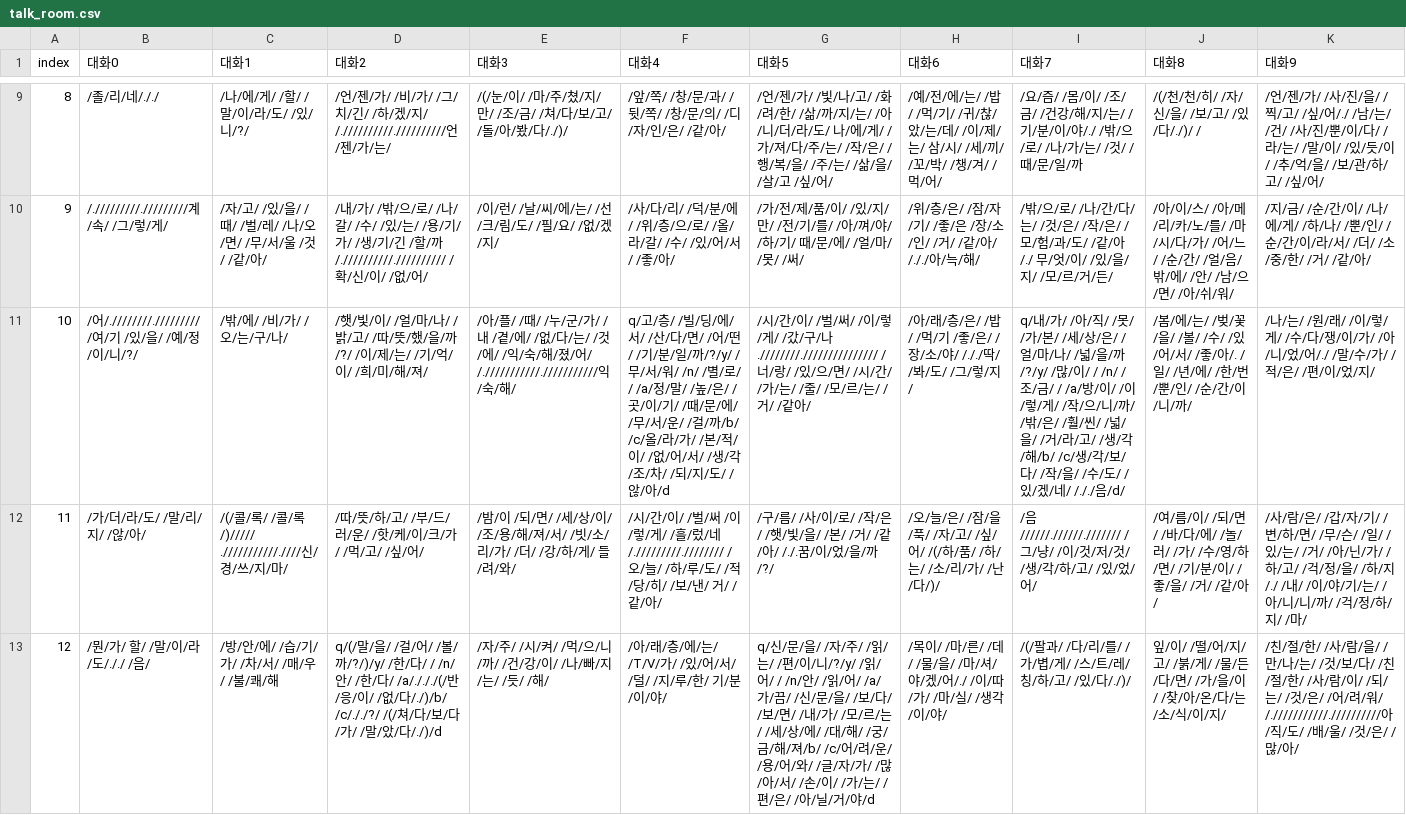
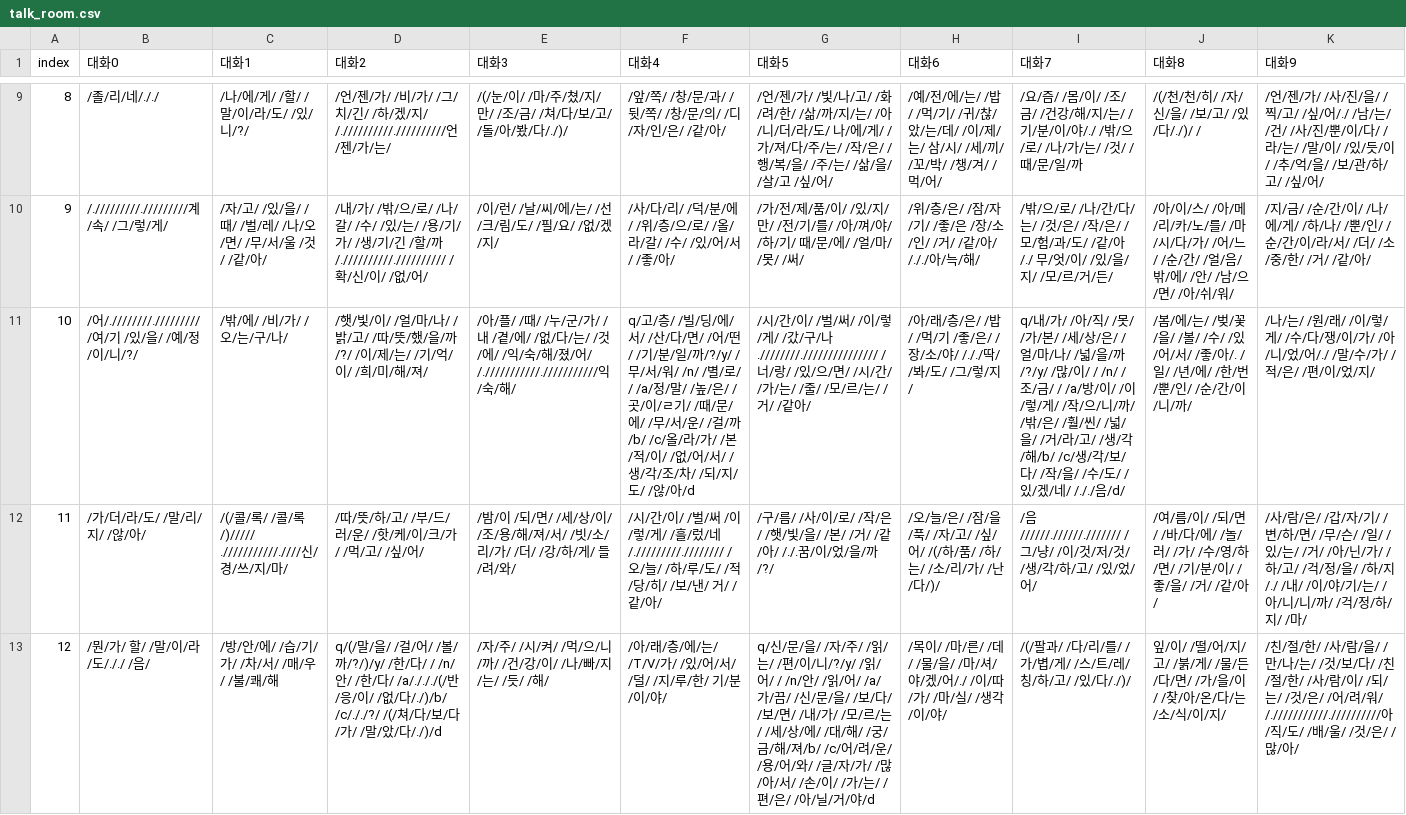
Before and after one commit to catdoglove/rainroom2, a CSV file: Resources/Talk/talk_room.csv, drawn as a sheet; only a part is shown, gaps mark what is left out; the diff covers the shown part only; the diff names each change by its address in the sheet, - before the commit and + after, or states it on an @@ line.

```diff
--- a/Resources/Talk/talk_room.csv
+++ b/Resources/Talk/talk_room.csv
-F11 (대화4): …곳/이/기/ /때…
+F11 (대화4): …곳/이/ㄹ기/ /때…
```
Also changed, not shown: 2 edited cells elsewhere in this file, 6 other files.
